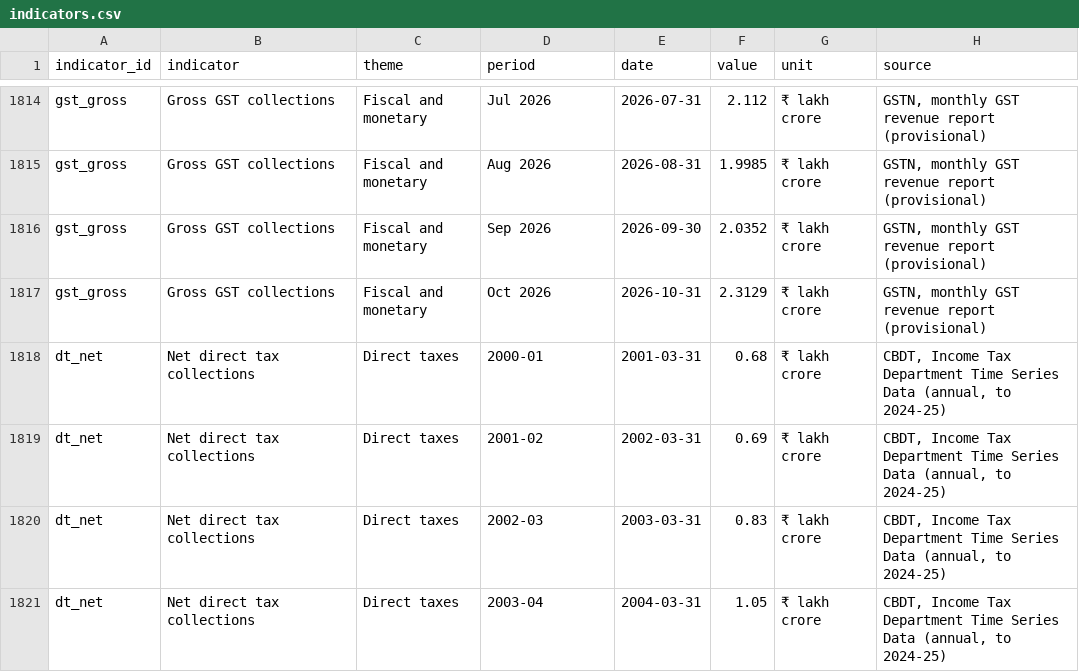
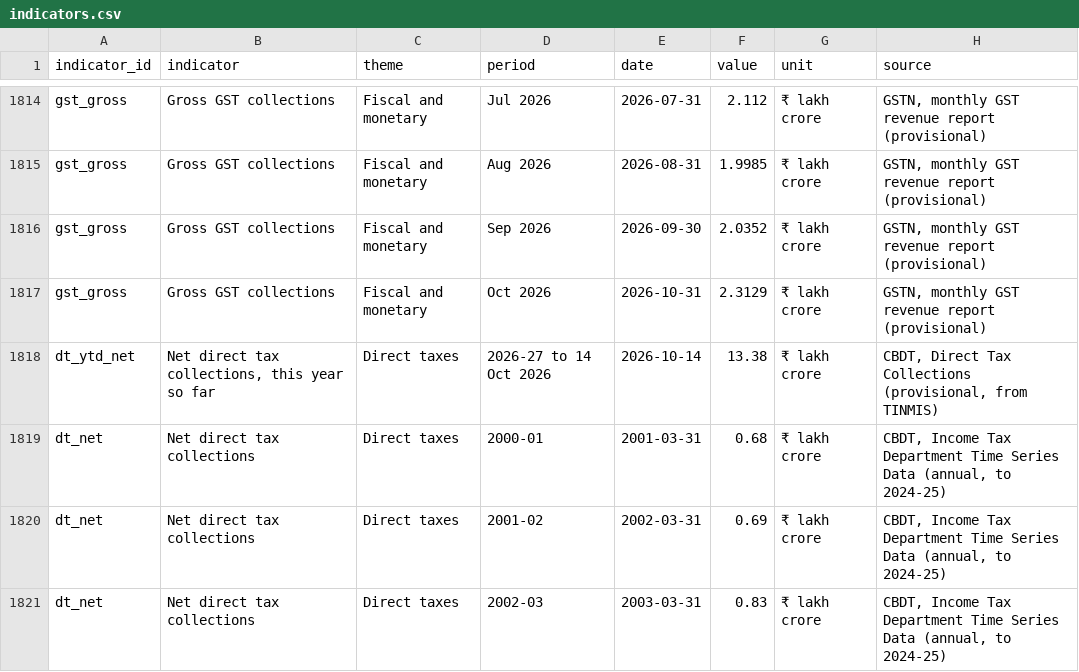
Before and after one commit to pulkitwork2901-creator/Pulkit-Tyagi-NITI-Aayog, a CSV file: public/data/indicators.csv, drawn as a sheet; only a part is shown, gaps mark what is left out; the shorter side is filled out with more unchanged rows; the diff names each change by its address in the sheet, - before the commit and + after, or states it on an @@ line.

```diff
--- a/public/data/indicators.csv
+++ b/public/data/indicators.csv
+row 1818: dt_ytd_net | Net direct tax collections, this year so far | Direct taxes | 2026-27 to 14 Oct 2026 | 2026-10-14 | 13.38 | ₹ lakh crore | CBDT, Direct Tax Collections (provisional, from TINMIS)
```
Also changed, not shown: 13 other files.
